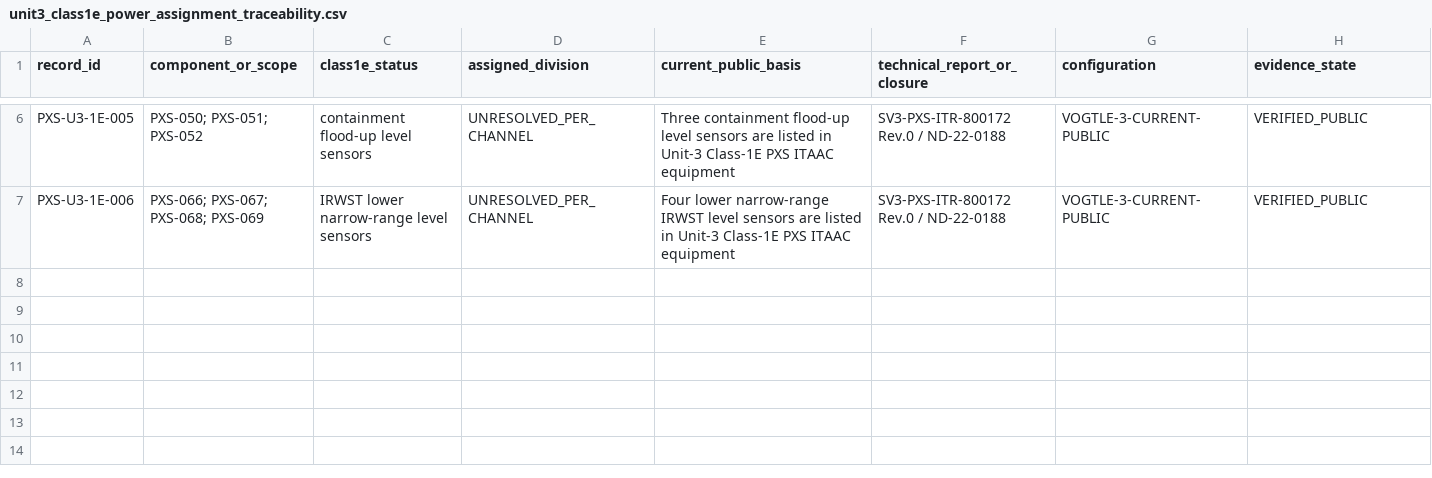
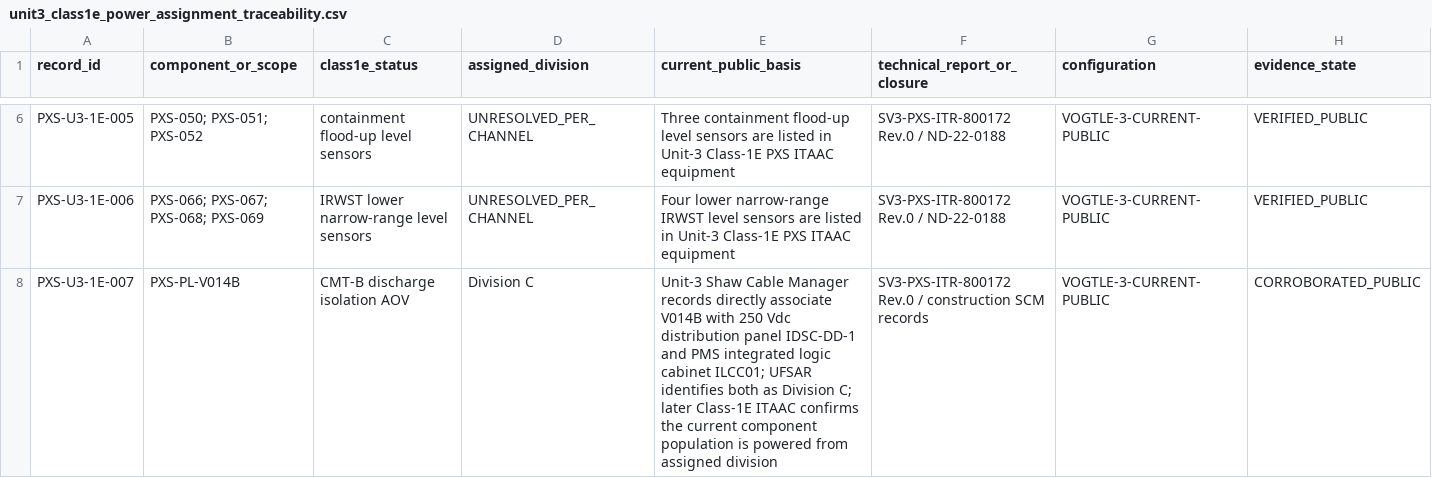
Before and after one commit to VesperCaeli/Westinghouse-ap1000-project, a CSV file: data/systems/PXS/unit3_class1e_power_assignment_traceability.csv, drawn as a sheet; only a part is shown, gaps mark what is left out; rows hold the shown columns only; the diff covers the shown part only; the diff names each change by its address in the sheet, - before the commit and + after, or states it on an @@ line.

Commit message:
Resolve two Unit 3 PXS Class 1E divisions

```diff
--- a/data/systems/PXS/unit3_class1e_power_assignment_traceability.csv
+++ b/data/systems/PXS/unit3_class1e_power_assignment_traceability.csv
+row 8: PXS-U3-1E-007 | PXS-PL-V014B | CMT-B discharge isolation AOV | Division C | Unit-3 Shaw Cable Manager records directly associate V014B with 250 Vdc distribution panel IDSC-DD-1 and PMS integrated logic cabinet ILCC01; UFSAR identifies both as Division C; later Class-1E ITAAC confirms the current component population is powered from assigned division | SV3-PXS-ITR-800172 Rev.0 / construction SCM records | VOGTLE-3-CURRENT-PUBLIC | CORROBORATED_PUBLIC
```
Also changed, not shown: 1 added row and 7 edited cells elsewhere in this file.
